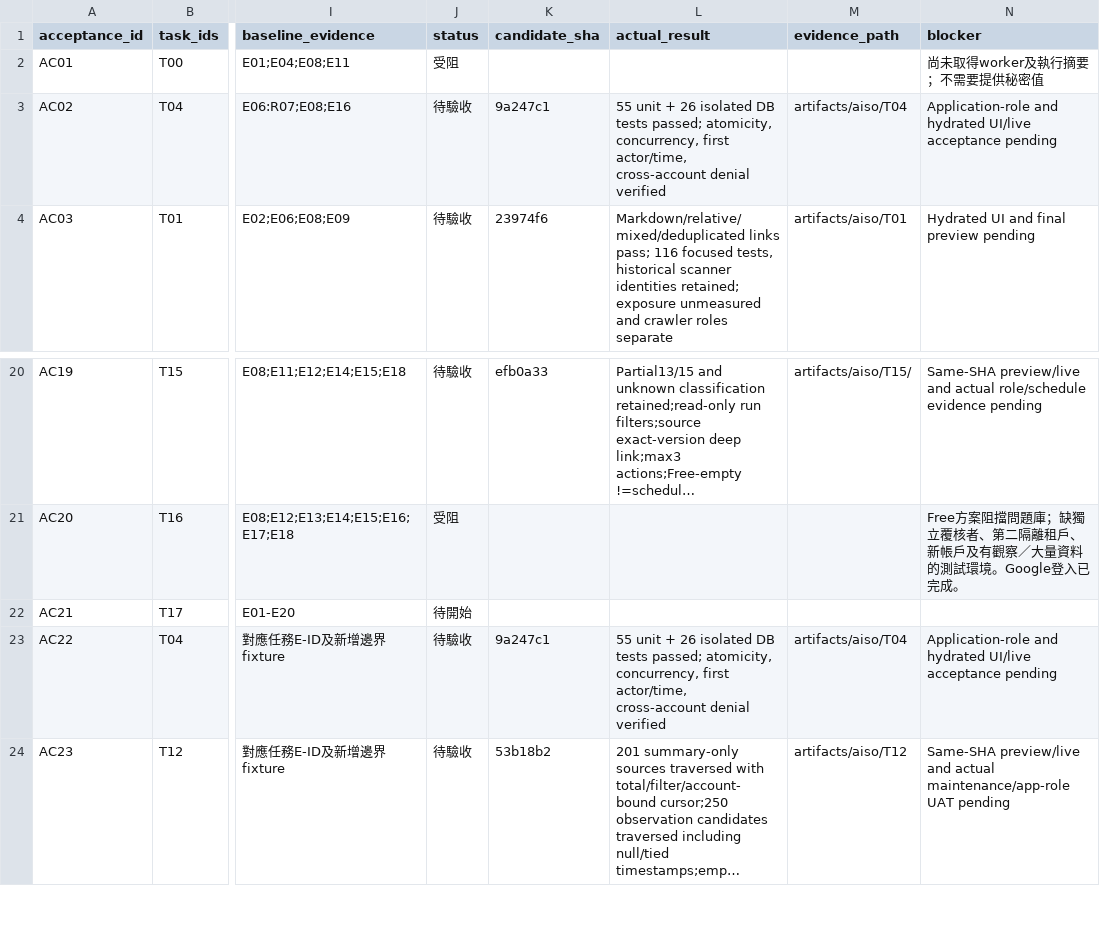
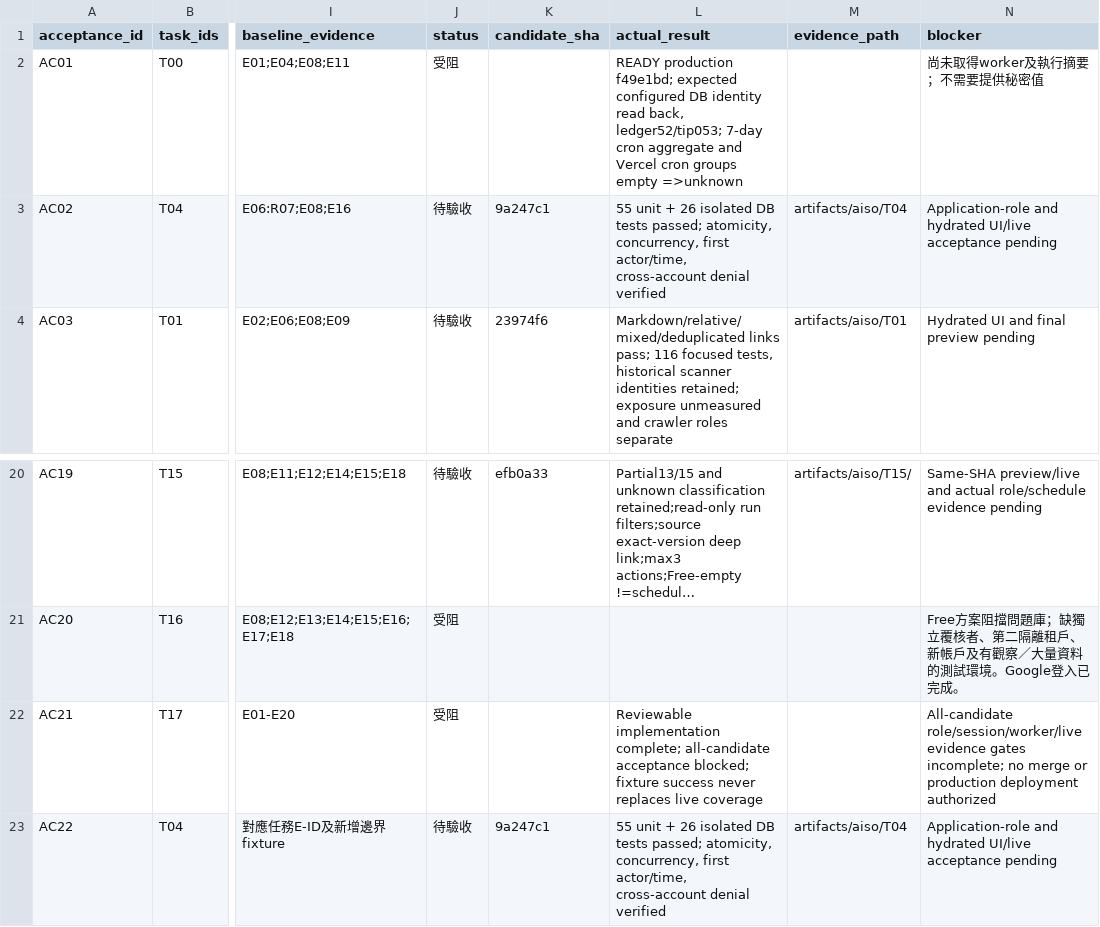
Before and after one commit to YNWAforever/aiso, a CSV file: docs/aiso-remediation/AISO_Codex_Verification_Matrix_2026-10-03.csv, drawn as a sheet; only a part is shown, gaps mark what is left out; the shorter side is filled out with more unchanged rows; long unchanged cells end in …; the diff names each change by its address in the sheet, - before the commit and + after, or states it on an @@ line.

Commit message:
chore(release): bind candidate verification to explicit runtime gates

```diff
--- a/docs/aiso-remediation/AISO_Codex_Verification_Matrix_2026-10-03.csv
+++ b/docs/aiso-remediation/AISO_Codex_Verification_Matrix_2026-10-03.csv
-L2 (actual_result): (empty)
+L2 (actual_result): READY production f49e1bd; expected configured DB identity read back, ledger52/tip053; 7-day cron aggregate and Vercel cron groups empty =>unknown
-J22 (status): 待開始
+J22 (status): 受阻
-L22 (actual_result): (empty)
+L22 (actual_result): Reviewable implementation complete; all-candidate acceptance blocked; fixture success never replaces live coverage
-N22 (blocker): (empty)
+N22 (blocker): All-candidate role/session/worker/live evidence gates incomplete; no merge or production deployment authorized
```
Also changed, not shown: docs/aiso-remediation/AISO_Codex_Repair_Tasks_2026-10-03.csv, 10 other files.
